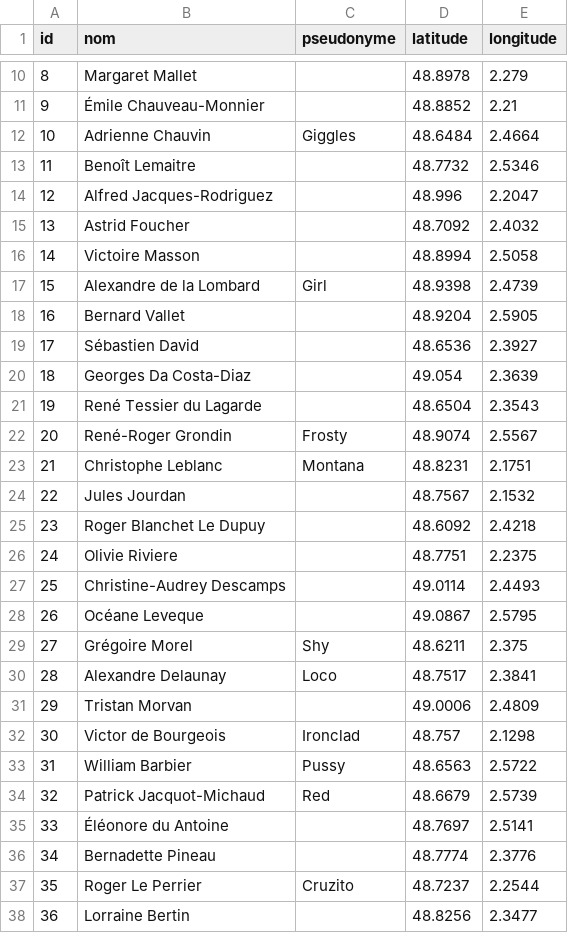
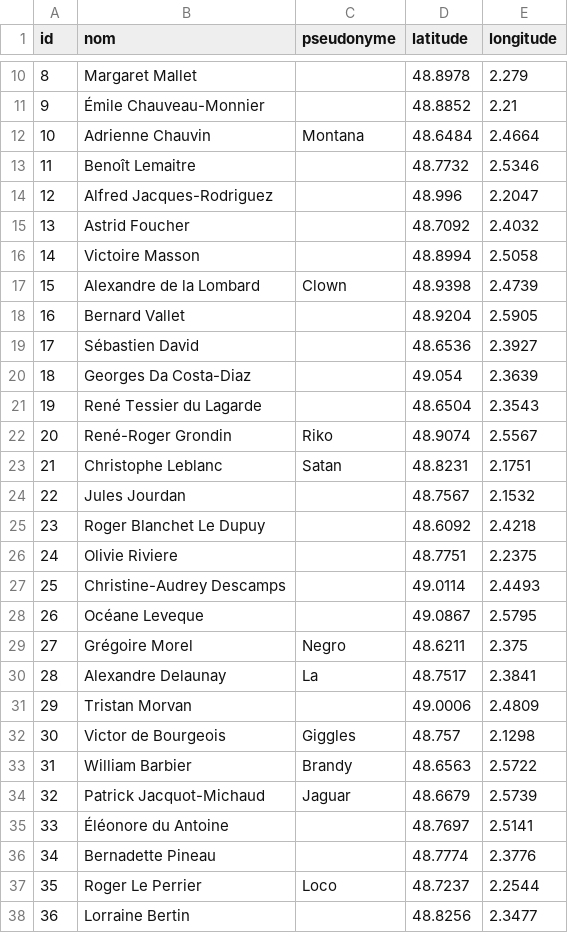
Before and after one commit to bazilione/holmes_vs_moriarty_the_sql, a CSV file: src/data/criminals_France.csv, drawn as a sheet; only a part is shown, gaps mark what is left out; the diff covers the shown part only.

```diff
--- a/src/data/criminals_France.csv
+++ b/src/data/criminals_France.csv
@@ -11,3 +11,3 @@ id,nom,pseudonyme,latitude,longitude
 9,Émile Chauveau-Monnier,,48.8852,2.21
-10,Adrienne Chauvin,Giggles,48.6484,2.4664
+10,Adrienne Chauvin,Montana,48.6484,2.4664
 11,Benoît Lemaitre,,48.7732,2.5346
@@ -16,3 +16,3 @@ id,nom,pseudonyme,latitude,longitude
 14,Victoire Masson,,48.8994,2.5058
-15,Alexandre de la Lombard,Girl,48.9398,2.4739
+15,Alexandre de la Lombard,Clown,48.9398,2.4739
 16,Bernard Vallet,,48.9204,2.5905
@@ -21,4 +21,4 @@ id,nom,pseudonyme,latitude,longitude
 19,René Tessier du Lagarde,,48.6504,2.3543
-20,René-Roger Grondin,Frosty,48.9074,2.5567
-21,Christophe Leblanc,Montana,48.8231,2.1751
+20,René-Roger Grondin,Riko,48.9074,2.5567
+21,Christophe Leblanc,Satan,48.8231,2.1751
 22,Jules Jourdan,,48.7567,2.1532
@@ -28,11 +28,11 @@ id,nom,pseudonyme,latitude,longitude
 26,Océane Leveque,,49.0867,2.5795
-27,Grégoire Morel,Shy,48.6211,2.375
-28,Alexandre Delaunay,Loco,48.7517,2.3841
+27,Grégoire Morel,Negro,48.6211,2.375
+28,Alexandre Delaunay,La,48.7517,2.3841
 29,Tristan Morvan,,49.0006,2.4809
-30,Victor de Bourgeois,Ironclad,48.757,2.1298
-31,William Barbier,Pussy,48.6563,2.5722
-32,Patrick Jacquot-Michaud,Red,48.6679,2.5739
+30,Victor de Bourgeois,Giggles,48.757,2.1298
+31,William Barbier,Brandy,48.6563,2.5722
+32,Patrick Jacquot-Michaud,Jaguar,48.6679,2.5739
 33,Éléonore du Antoine,,48.7697,2.5141
 34,Bernadette Pineau,,48.7774,2.3776
-35,Roger Le Perrier,Cruzito,48.7237,2.2544
+35,Roger Le Perrier,Loco,48.7237,2.2544
 36,Lorraine Bertin,,48.8256,2.3477
```
Also changed, not shown: 37 edited cells elsewhere in this file, src/data/criminals_Germany.csv, src/data/criminals_Netherlands.csv, 4 other files.
